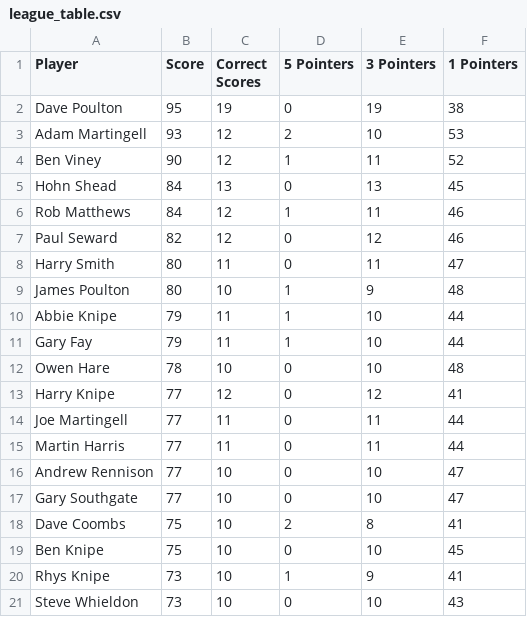
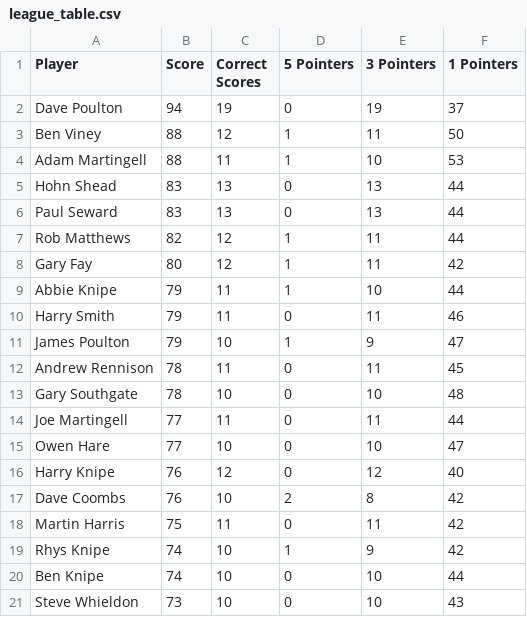
Before and after one commit to ps9786/pl-predictions, a CSV file: wc/league_table.csv, drawn as a sheet; only a part is shown; the diff covers the shown part only.

```diff
--- a/wc/league_table.csv
+++ b/wc/league_table.csv
@@ -1,21 +1,21 @@
 Player,Score,Correct Scores,5 Pointers,3 Pointers,1 Pointers
-Dave Poulton,95,19,0,19,38
-Adam Martingell,93,12,2,10,53
-Ben Viney,90,12,1,11,52
-Hohn Shead,84,13,0,13,45
-Rob Matthews,84,12,1,11,46
-Paul Seward,82,12,0,12,46
-Harry Smith,80,11,0,11,47
-James Poulton,80,10,1,9,48
+Dave Poulton,94,19,0,19,37
+Ben Viney,88,12,1,11,50
+Adam Martingell,88,11,1,10,53
+Hohn Shead,83,13,0,13,44
+Paul Seward,83,13,0,13,44
+Rob Matthews,82,12,1,11,44
+Gary Fay,80,12,1,11,42
 Abbie Knipe,79,11,1,10,44
-Gary Fay,79,11,1,10,44
-Owen Hare,78,10,0,10,48
-Harry Knipe,77,12,0,12,41
+Harry Smith,79,11,0,11,46
+James Poulton,79,10,1,9,47
+Andrew Rennison,78,11,0,11,45
+Gary Southgate,78,10,0,10,48
 Joe Martingell,77,11,0,11,44
-Martin Harris,77,11,0,11,44
-Andrew Rennison,77,10,0,10,47
-Gary Southgate,77,10,0,10,47
-Dave Coombs,75,10,2,8,41
-Ben Knipe,75,10,0,10,45
-Rhys Knipe,73,10,1,9,41
+Owen Hare,77,10,0,10,47
+Harry Knipe,76,12,0,12,40
+Dave Coombs,76,10,2,8,42
+Martin Harris,75,11,0,11,42
+Rhys Knipe,74,10,1,9,42
+Ben Knipe,74,10,0,10,44
 Steve Whieldon,73,10,0,10,43
```
Also changed, not shown: 1 added row, 1 removed row and 14 edited cells elsewhere in this file, wc/selections.csv.
